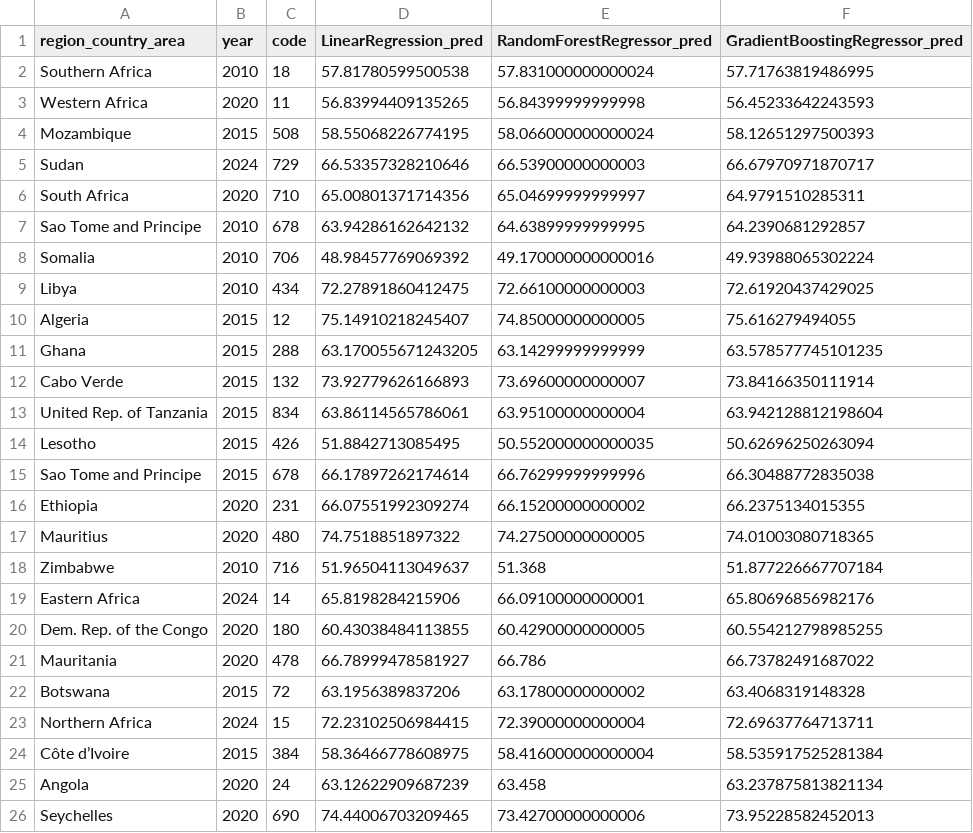
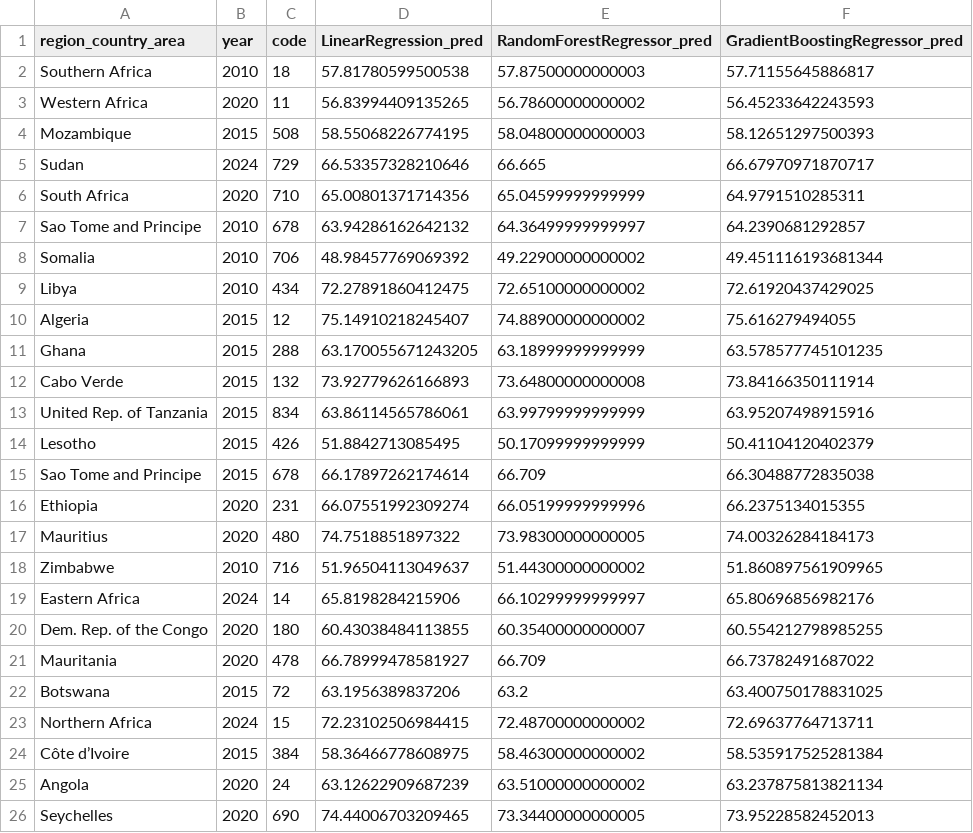
Before and after one commit to GHEASANDRINEMAWEN/Africa-Population-Trend-and-Health-Analysis-UN-dataset-, a CSV file: results/predictions/h3_predictions.csv, drawn as a sheet; only a part is shown; the diff covers the shown part only.

```diff
--- a/results/predictions/h3_predictions.csv
+++ b/results/predictions/h3_predictions.csv
@@ -1,26 +1,26 @@
 region_country_area,year,code,LinearRegression_pred,RandomForestRegressor_pred,GradientBoostingRegressor_pred
-Southern Africa,2010,18,57.81780599500538,57.831000000000024,57.71763819486995
-Western Africa,2020,11,56.83994409135265,56.84399999999998,56.45233642243593
-Mozambique,2015,508,58.55068226774195,58.066000000000024,58.12651297500393
-Sudan,2024,729,66.53357328210646,66.53900000000003,66.67970971870717
-South Africa,2020,710,65.00801371714356,65.04699999999997,64.9791510285311
-Sao Tome and Principe,2010,678,63.94286162642132,64.63899999999995,64.2390681292857
-Somalia,2010,706,48.98457769069392,49.170000000000016,49.93988065302224
-Libya,2010,434,72.27891860412475,72.66100000000003,72.61920437429025
-Algeria,2015,12,75.14910218245407,74.85000000000005,75.616279494055
-Ghana,2015,288,63.170055671243205,63.14299999999999,63.578577745101235
-Cabo Verde,2015,132,73.92779626166893,73.69600000000007,73.84166350111914
-United Rep. of Tanzania,2015,834,63.86114565786061,63.95100000000004,63.942128812198604
-Lesotho,2015,426,51.8842713085495,50.552000000000035,50.62696250263094
-Sao Tome and Principe,2015,678,66.17897262174614,66.76299999999996,66.30488772835038
-Ethiopia,2020,231,66.07551992309274,66.15200000000002,66.2375134015355
-Mauritius,2020,480,74.7518851897322,74.27500000000005,74.01003080718365
-Zimbabwe,2010,716,51.96504113049637,51.368,51.877226667707184
-Eastern Africa,2024,14,65.8198284215906,66.09100000000001,65.80696856982176
-Dem. Rep. of the Congo,2020,180,60.43038484113855,60.42900000000005,60.554212798985255
-Mauritania,2020,478,66.78999478581927,66.786,66.73782491687022
-Botswana,2015,72,63.1956389837206,63.17800000000002,63.4068319148328
-Northern Africa,2024,15,72.23102506984415,72.39000000000004,72.69637764713711
-Côte d’Ivoire,2015,384,58.36466778608975,58.416000000000004,58.535917525281384
-Angola,2020,24,63.12622909687239,63.458,63.237875813821134
-Seychelles,2020,690,74.44006703209465,73.42700000000006,73.95228582452013
+Southern Africa,2010,18,57.81780599500538,57.87500000000003,57.71155645886817
+Western Africa,2020,11,56.83994409135265,56.78600000000002,56.45233642243593
+Mozambique,2015,508,58.55068226774195,58.04800000000003,58.12651297500393
+Sudan,2024,729,66.53357328210646,66.665,66.67970971870717
+South Africa,2020,710,65.00801371714356,65.04599999999999,64.9791510285311
+Sao Tome and Principe,2010,678,63.94286162642132,64.36499999999997,64.2390681292857
+Somalia,2010,706,48.98457769069392,49.22900000000002,49.451116193681344
+Libya,2010,434,72.27891860412475,72.65100000000002,72.61920437429025
+Algeria,2015,12,75.14910218245407,74.88900000000002,75.616279494055
+Ghana,2015,288,63.170055671243205,63.18999999999999,63.578577745101235
+Cabo Verde,2015,132,73.92779626166893,73.64800000000008,73.84166350111914
+United Rep. of Tanzania,2015,834,63.86114565786061,63.99799999999999,63.95207498915916
+Lesotho,2015,426,51.8842713085495,50.17099999999999,50.41104120402379
+Sao Tome and Principe,2015,678,66.17897262174614,66.709,66.30488772835038
+Ethiopia,2020,231,66.07551992309274,66.05199999999996,66.2375134015355
+Mauritius,2020,480,74.7518851897322,73.98300000000005,74.00326284184173
+Zimbabwe,2010,716,51.96504113049637,51.44300000000002,51.860897561909965
+Eastern Africa,2024,14,65.8198284215906,66.10299999999997,65.80696856982176
+Dem. Rep. of the Congo,2020,180,60.43038484113855,60.35400000000007,60.554212798985255
+Mauritania,2020,478,66.78999478581927,66.709,66.73782491687022
+Botswana,2015,72,63.1956389837206,63.2,63.400750178831025
+Northern Africa,2024,15,72.23102506984415,72.48700000000002,72.69637764713711
+Côte d’Ivoire,2015,384,58.36466778608975,58.46300000000002,58.535917525281384
+Angola,2020,24,63.12622909687239,63.51000000000002,63.237875813821134
+Seychelles,2020,690,74.44006703209465,73.34400000000005,73.95228582452013
```
Also changed, not shown: 30 edited cells elsewhere in this file, results/predictions/h1_predictions.csv, results/predictions/h2_predictions.csv, 16 other files.
